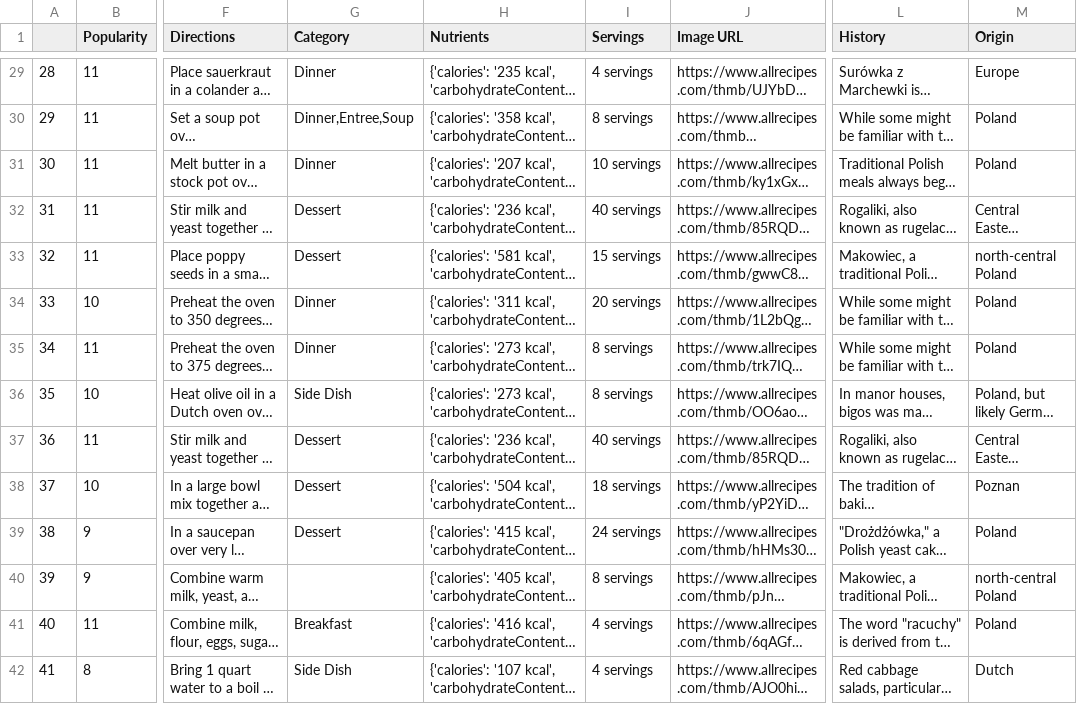
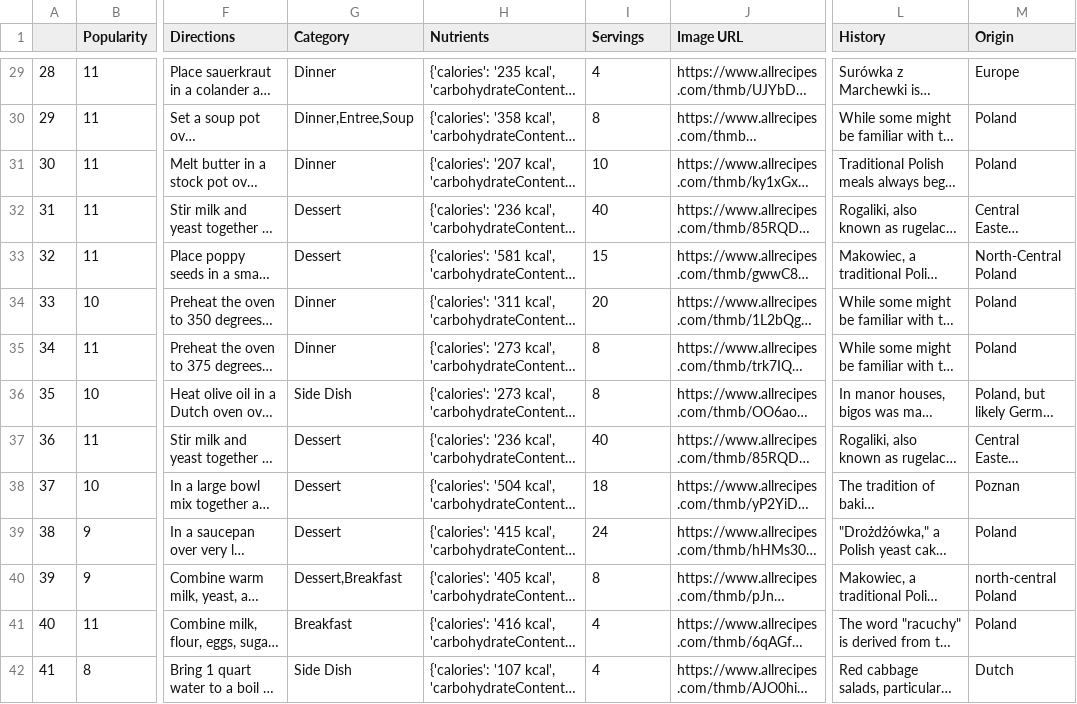
Before and after one commit to twebber03/PolishRecipes, a CSV file: backend/scripts/recipes.csv, drawn as a sheet; only a part is shown, gaps mark what is left out; long unchanged cells end in …; the diff covers the shown part only; the diff names each change by its address in the sheet, - before the commit and + after, or states it on an @@ line.

```diff
--- a/backend/scripts/recipes.csv
+++ b/backend/scripts/recipes.csv
-I29 (Servings): 4 servings
+I29 (Servings): 4
-I30 (Servings): 8 servings
+I30 (Servings): 8
-I31 (Servings): 10 servings
+I31 (Servings): 10
-I32 (Servings): 40 servings
+I32 (Servings): 40
-I33 (Servings): 15 servings
+I33 (Servings): 15
-M33 (Origin): north-central Poland
+M33 (Origin): North-Central Poland
-I34 (Servings): 20 servings
+I34 (Servings): 20
-I35:I36 (Servings): 8 servings
+I35:I36 (Servings): 8
-I37 (Servings): 40 servings
+I37 (Servings): 40
-I38 (Servings): 18 servings
+I38 (Servings): 18
-I39 (Servings): 24 servings
+I39 (Servings): 24
-G40 (Category): (empty)
+G40 (Category): Dessert,Breakfast
-I40 (Servings): 8 servings
+I40 (Servings): 8
-I41:I42 (Servings): 4 servings
+I41:I42 (Servings): 4
```
Also changed, not shown: 69 edited cells elsewhere in this file, 3 other files.
